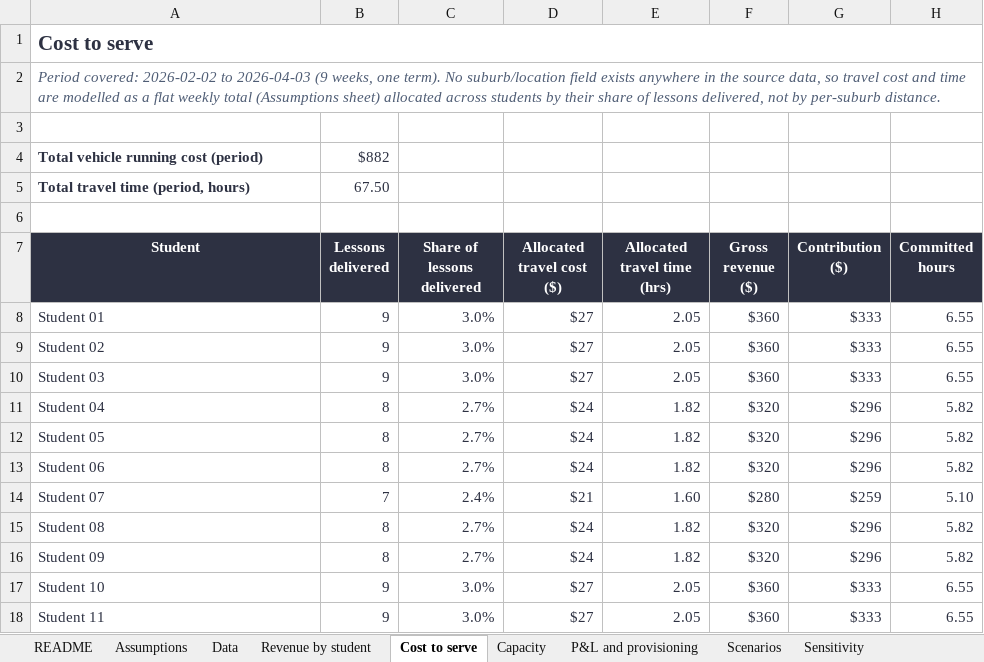
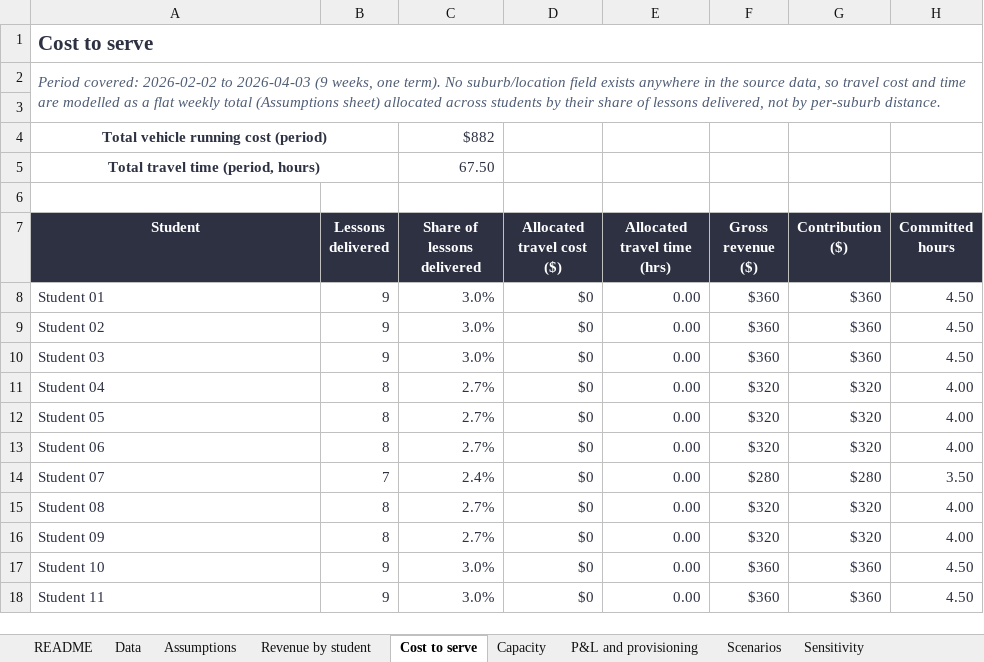
Before and after one commit to Bergstefann/tutoring-financial-model, an Excel workbook: workbook/tutoring-financial-model.xlsx, sheet Cost to serve, drawn as a sheet; only a part is shown; values as stored, in another font and other column widths than the file's, no borders; the diff covers the shown part only; the diff names each change by its address in the sheet, - before the commit and + after, or states it on an @@ line.

```diff
--- a/workbook/tutoring-financial-model.xlsx (sheet Cost to serve)
+++ b/workbook/tutoring-financial-model.xlsx (sheet Cost to serve)
@@ sheet tab order changed: README | Data | Assumptions | Revenue by student | Cost to serve | Capacity | P&L and provisioning | Scenarios | Sensitivity @@
-A2:H2 merged
+A2:H3 merged
-A4:A5 alignment: left
+A4:A5 alignment: center
+A4:B4 merged
-B4 (Lessons delivered): $882
+B4 (Lessons delivered): (empty)
-C4 (Share of lessons delivered): (empty)
+C4 (Share of lessons delivered): $882
+A5:B5 merged
-B5 (Lessons delivered): 67.50
+B5 (Lessons delivered): (empty)
-C5 (Share of lessons delivered): (empty)
+C5 (Share of lessons delivered): 67.50
-D8:D10 (Allocated travel cost ($)): $27
+D8:D10 (Allocated travel cost ($)): $0
-E8:E10 (Allocated travel time (hrs)): 2.05
+E8:E10 (Allocated travel time (hrs)): 0.00
-G8:G10 (Contribution ($)): $333
+G8:G10 (Contribution ($)): $360
-H8:H10 (Committed hours): 6.55
+H8:H10 (Committed hours): 4.50
-D11:D13 (Allocated travel cost ($)): $24
+D11:D13 (Allocated travel cost ($)): $0
-E11:E13 (Allocated travel time (hrs)): 1.82
+E11:E13 (Allocated travel time (hrs)): 0.00
-G11:G13 (Contribution ($)): $296
+G11:G13 (Contribution ($)): $320
-H11:H13 (Committed hours): 5.82
+H11:H13 (Committed hours): 4.00
-D14 (Allocated travel cost ($)): $21
+D14 (Allocated travel cost ($)): $0
-E14 (Allocated travel time (hrs)): 1.60
+E14 (Allocated travel time (hrs)): 0.00
-G14 (Contribution ($)): $259
+G14 (Contribution ($)): $280
-H14 (Committed hours): 5.10
+H14 (Committed hours): 3.50
-D15:D16 (Allocated travel cost ($)): $24
+D15:D16 (Allocated travel cost ($)): $0
-E15:E16 (Allocated travel time (hrs)): 1.82
+E15:E16 (Allocated travel time (hrs)): 0.00
-G15:G16 (Contribution ($)): $296
+G15:G16 (Contribution ($)): $320
-H15:H16 (Committed hours): 5.82
+H15:H16 (Committed hours): 4.00
-D17:D18 (Allocated travel cost ($)): $27
+D17:D18 (Allocated travel cost ($)): $0
-E17:E18 (Allocated travel time (hrs)): 2.05
+E17:E18 (Allocated travel time (hrs)): 0.00
-G17:G18 (Contribution ($)): $333
+G17:G18 (Contribution ($)): $360
-H17:H18 (Committed hours): 6.55
+H17:H18 (Committed hours): 4.50
```
Also changed, not shown: 108 edited cells elsewhere in this sheet, sheet Sensitivity, sheet Scenarios, sheet Capacity, sheet Assumptions, formulas that keep their value.
